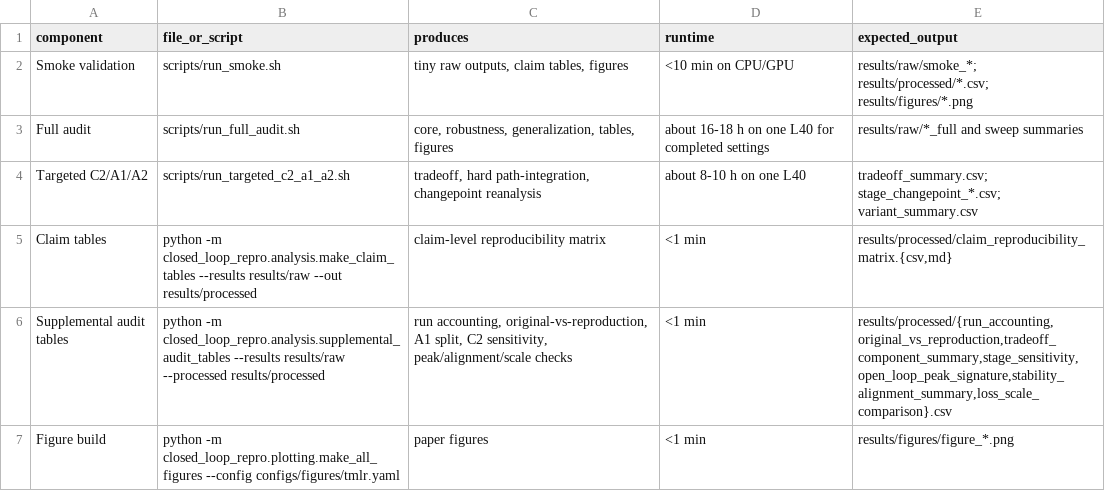
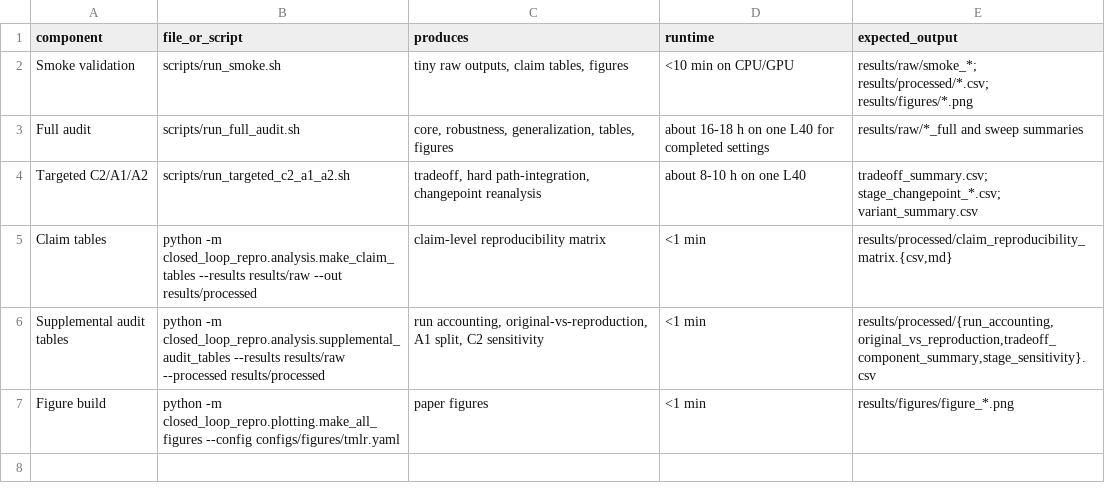
Before and after one commit to aaravsinhaofficial/Auditing-Closed-Loop-Learning-in-Recurrent-Neural-Networks, a CSV file: results/processed/artifact_manifest.csv, drawn as a sheet.

```diff
--- a/results/processed/artifact_manifest.csv
+++ b/results/processed/artifact_manifest.csv
@@ -5,3 +5,3 @@ Targeted C2/A1/A2,scripts/run_targeted_c2_a1_a2.sh,"tradeoff, hard path-integrat
 Claim tables,python -m closed_loop_repro.analysis.make_claim_tables --results results/raw --out results/processed,claim-level reproducibility matrix,<1 min,"results/processed/claim_reproducibility_matrix.{csv,md}"
-Supplemental audit tables,python -m closed_loop_repro.analysis.supplemental_audit_tables --results results/raw --processed results/processed,"run accounting, original-vs-reproduction, A1 split, C2 sensitivity, peak/alignment/scale checks",<1 min,"results/processed/{run_accounting,original_vs_reproduction,tradeoff_component_summary,stage_sensitivity,open_loop_peak_signature,stability_alignment_summary,loss_scale_comparison}.csv"
+Supplemental audit tables,python -m closed_loop_repro.analysis.supplemental_audit_tables --results results/raw --processed results/processed,"run accounting, original-vs-reproduction, A1 split, C2 sensitivity",<1 min,"results/processed/{run_accounting,original_vs_reproduction,tradeoff_component_summary,stage_sensitivity}.csv"
 Figure build,python -m closed_loop_repro.plotting.make_all_figures --config configs/figures/tmlr.yaml,paper figures,<1 min,results/figures/figure_*.png
```
Also changed, not shown: results/processed/original_vs_reproduction.csv, 6 other files.
